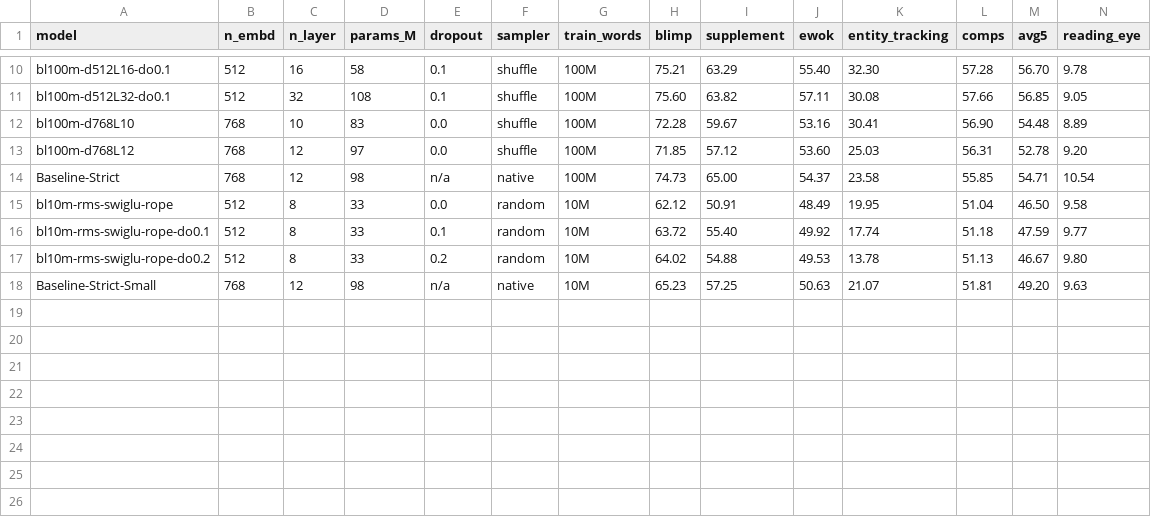
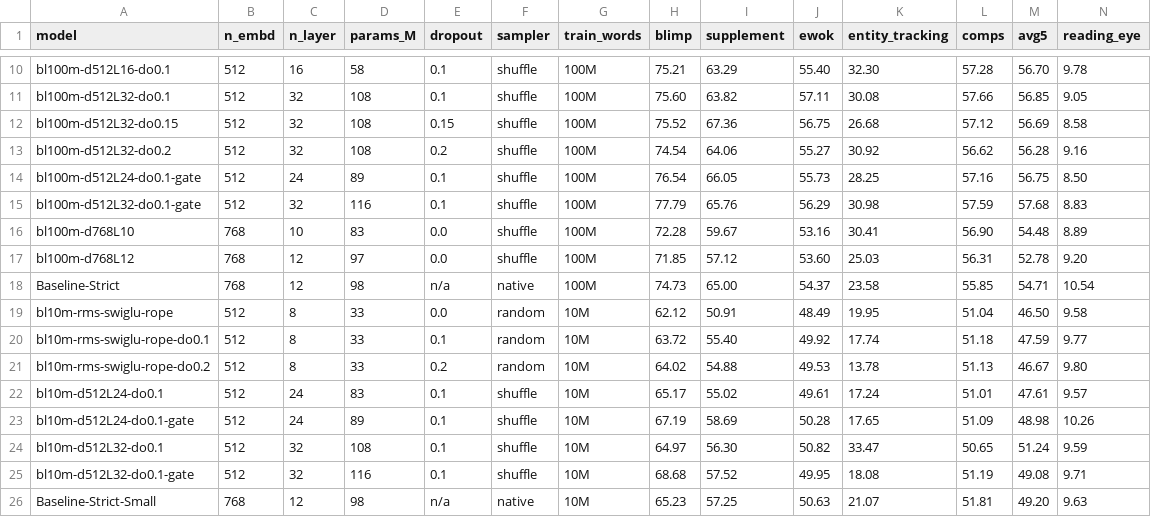
Before and after one commit to YpLarryWang/nanoGPT, a CSV file: eval/results/scale_up.csv, drawn as a sheet; only a part is shown, gaps mark what is left out; rows hold the shown columns only; the diff names each change by its address in the sheet, - before the commit and + after, or states it on an @@ line.

```diff
--- a/eval/results/scale_up.csv
+++ b/eval/results/scale_up.csv
+row 12: bl100m-d512L32-do0.15 | 512 | 32 | 108 | 0.15 | shuffle | 100M | 75.52 | 67.36 | 56.75 | 26.68 | 57.12 | 56.69 | 8.58
+row 13: bl100m-d512L32-do0.2 | 512 | 32 | 108 | 0.2 | shuffle | 100M | 74.54 | 64.06 | 55.27 | 30.92 | 56.62 | 56.28 | 9.16
+row 14: bl100m-d512L24-do0.1-gate | 512 | 24 | 89 | 0.1 | shuffle | 100M | 76.54 | 66.05 | 55.73 | 28.25 | 57.16 | 56.75 | 8.50
+row 15: bl100m-d512L32-do0.1-gate | 512 | 32 | 116 | 0.1 | shuffle | 100M | 77.79 | 65.76 | 56.29 | 30.98 | 57.59 | 57.68 | 8.83
+row 22: bl10m-d512L24-do0.1 | 512 | 24 | 83 | 0.1 | shuffle | 10M | 65.17 | 55.02 | 49.61 | 17.24 | 51.01 | 47.61 | 9.57
+row 23: bl10m-d512L24-do0.1-gate | 512 | 24 | 89 | 0.1 | shuffle | 10M | 67.19 | 58.69 | 50.28 | 17.65 | 51.09 | 48.98 | 10.26
+row 24: bl10m-d512L32-do0.1 | 512 | 32 | 108 | 0.1 | shuffle | 10M | 64.97 | 56.30 | 50.82 | 33.47 | 50.65 | 51.24 | 9.59
+row 25: bl10m-d512L32-do0.1-gate | 512 | 32 | 116 | 0.1 | shuffle | 10M | 68.68 | 57.52 | 49.95 | 18.08 | 51.19 | 49.08 | 9.71
```
